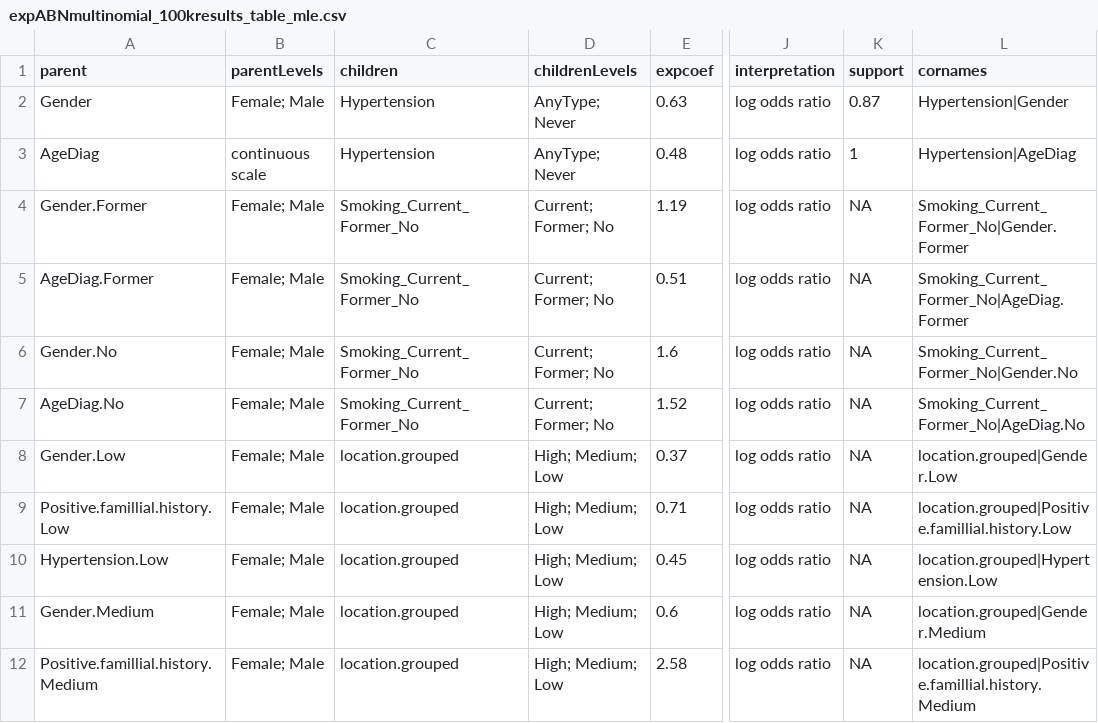
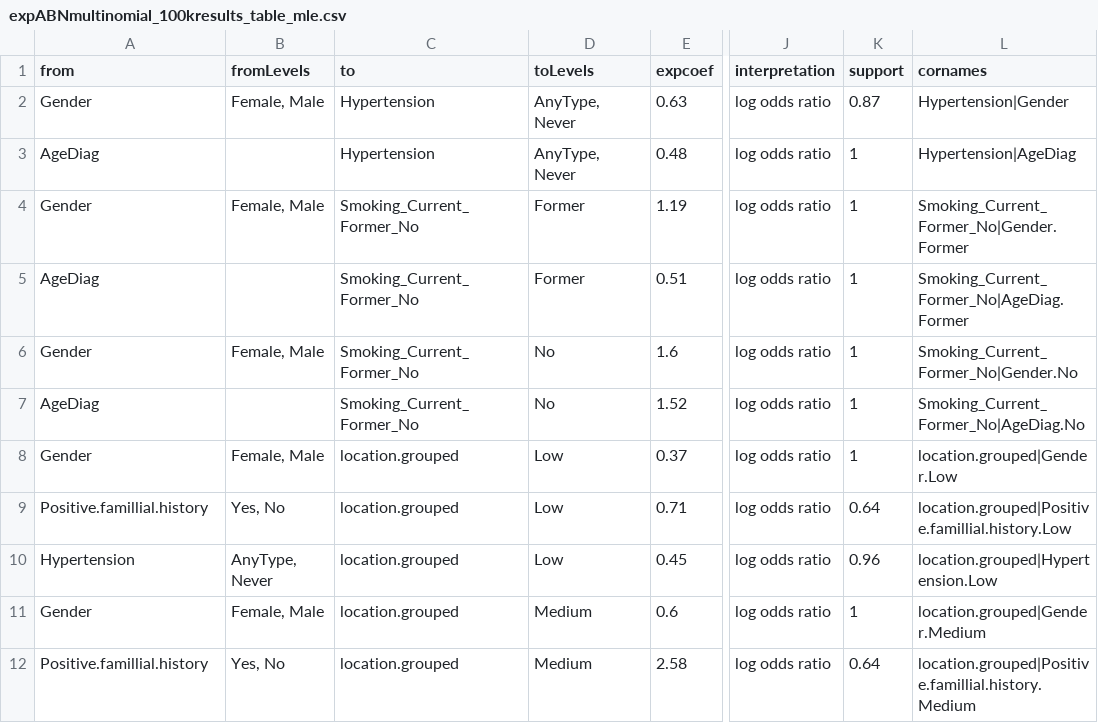
Before and after one commit to matteodelucchi/bnaiaR, a CSV file: inst/extdata/mcmcabn/results/expABNmultinomial_100kresults_table_mle.csv, drawn as a sheet; only a part is shown, gaps mark what is left out; the diff covers the shown part only; the diff names each change by its address in the sheet, - before the commit and + after, or states it on an @@ line.

Commit message:
improved interpretability of result.table.mle and fixed some bugs.

```diff
--- a/inst/extdata/mcmcabn/results/expABNmultinomial_100kresults_table_mle.csv
+++ b/inst/extdata/mcmcabn/results/expABNmultinomial_100kresults_table_mle.csv
-A1: parent
+A1: from
-B1: parentLevels
+B1: fromLevels
-C1: children
+C1: to
-D1: childrenLevels
+D1: toLevels
-B2 (fromLevels): Female; Male
+B2 (fromLevels): Female, Male
-D2:D3 (toLevels): AnyType; Never
+D2:D3 (toLevels): AnyType, Never
-B3 (fromLevels): continuous scale
+B3 (fromLevels): (empty)
-A4 (from): Gender.Former
+A4 (from): Gender
-B4 (fromLevels): Female; Male
+B4 (fromLevels): Female, Male
-D4:D5 (toLevels): Current; Former; No
+D4:D5 (toLevels): Former
-K4:K8 (support): NA
+K4:K8 (support): 1
-A5 (from): AgeDiag.Former
+A5 (from): AgeDiag
-B5 (fromLevels): Female; Male
+B5 (fromLevels): (empty)
-A6 (from): Gender.No
+A6 (from): Gender
-B6 (fromLevels): Female; Male
+B6 (fromLevels): Female, Male
-D6:D7 (toLevels): Current; Former; No
+D6:D7 (toLevels): No
-A7 (from): AgeDiag.No
+A7 (from): AgeDiag
-B7 (fromLevels): Female; Male
+B7 (fromLevels): (empty)
-A8 (from): Gender.Low
+A8 (from): Gender
-B8 (fromLevels): Female; Male
+B8 (fromLevels): Female, Male
-D8:D10 (toLevels): High; Medium; Low
+D8:D10 (toLevels): Low
-A9 (from): Positive.famillial.history.Low
+A9 (from): Positive.famillial.history
-B9 (fromLevels): Female; Male
+B9 (fromLevels): Yes, No
-K9 (support): NA
+K9 (support): 0.64
-A10 (from): Hypertension.Low
+A10 (from): Hypertension
-B10 (fromLevels): Female; Male
+B10 (fromLevels): AnyType, Never
-K10 (support): NA
+K10 (support): 0.96
-A11 (from): Gender.Medium
+A11 (from): Gender
-B11 (fromLevels): Female; Male
+B11 (fromLevels): Female, Male
-D11:D12 (toLevels): High; Medium; Low
+D11:D12 (toLevels): Medium
-K11 (support): NA
+K11 (support): 1
-A12 (from): Positive.famillial.history.Medium
+A12 (from): Positive.famillial.history
-B12 (fromLevels): Female; Male
+B12 (fromLevels): Yes, No
-K12 (support): NA
+K12 (support): 0.64
```
Also changed, not shown: 28 edited cells elsewhere in this file, 2 other files.
